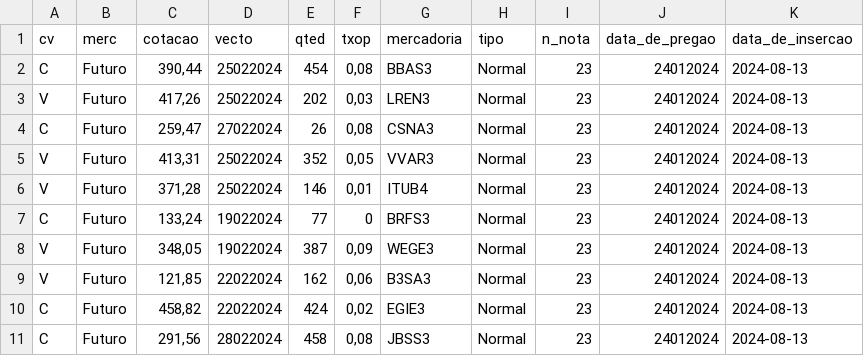
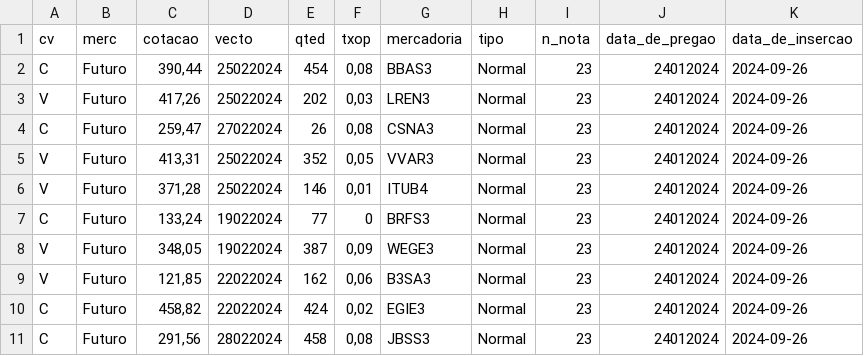
Before and after one commit to FabioCantarimM/101-regex-pdf, a CSV file: src/files/csv/corretora_jornada_de_dados (15).csv, drawn as a sheet.

```diff
--- a/src/files/csv/corretora_jornada_de_dados (15).csv
+++ b/src/files/csv/corretora_jornada_de_dados (15).csv
@@ -1,11 +1,11 @@
 cv;merc;cotacao;vecto;qted;txop;mercadoria;tipo;n_nota;data_de_pregao;data_de_insercao
-C;Futuro;390,44;25022024;454;0,08;BBAS3;Normal;23;24012024;2024-08-13
-V;Futuro;417,26;25022024;202;0,03;LREN3;Normal;23;24012024;2024-08-13
-C;Futuro;259,47;27022024;26;0,08;CSNA3;Normal;23;24012024;2024-08-13
-V;Futuro;413,31;25022024;352;0,05;VVAR3;Normal;23;24012024;2024-08-13
-V;Futuro;371,28;25022024;146;0,01;ITUB4;Normal;23;24012024;2024-08-13
-C;Futuro;133,24;19022024;77;0;BRFS3;Normal;23;24012024;2024-08-13
-V;Futuro;348,05;19022024;387;0,09;WEGE3;Normal;23;24012024;2024-08-13
-V;Futuro;121,85;22022024;162;0,06;B3SA3;Normal;23;24012024;2024-08-13
-C;Futuro;458,82;22022024;424;0,02;EGIE3;Normal;23;24012024;2024-08-13
-C;Futuro;291,56;28022024;458;0,08;JBSS3;Normal;23;24012024;2024-08-13
+C;Futuro;390,44;25022024;454;0,08;BBAS3;Normal;23;24012024;2024-09-26
+V;Futuro;417,26;25022024;202;0,03;LREN3;Normal;23;24012024;2024-09-26
+C;Futuro;259,47;27022024;26;0,08;CSNA3;Normal;23;24012024;2024-09-26
+V;Futuro;413,31;25022024;352;0,05;VVAR3;Normal;23;24012024;2024-09-26
+V;Futuro;371,28;25022024;146;0,01;ITUB4;Normal;23;24012024;2024-09-26
+C;Futuro;133,24;19022024;77;0;BRFS3;Normal;23;24012024;2024-09-26
+V;Futuro;348,05;19022024;387;0,09;WEGE3;Normal;23;24012024;2024-09-26
+V;Futuro;121,85;22022024;162;0,06;B3SA3;Normal;23;24012024;2024-09-26
+C;Futuro;458,82;22022024;424;0,02;EGIE3;Normal;23;24012024;2024-09-26
+C;Futuro;291,56;28022024;458;0,08;JBSS3;Normal;23;24012024;2024-09-26
```
Also changed, not shown: 6 other files.
